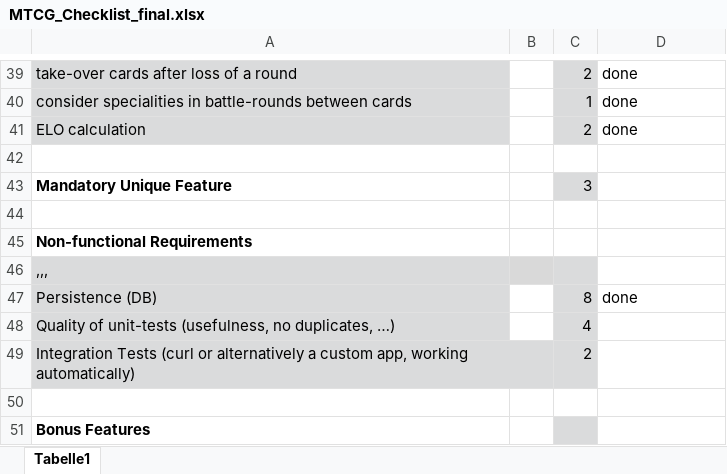
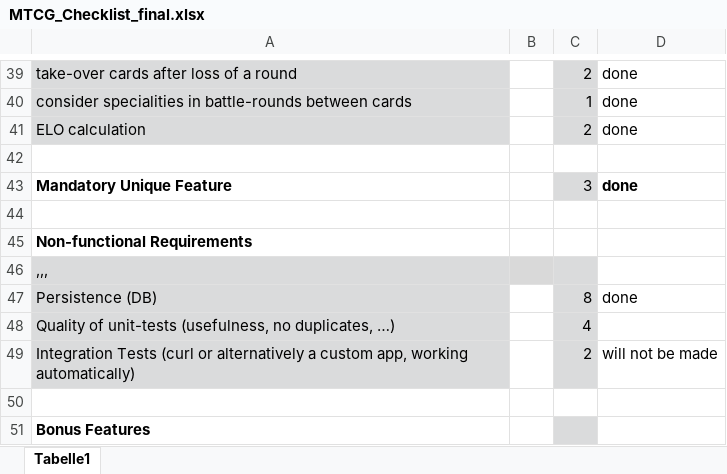
Before and after one commit to bsnyr03/MonsterTradingCardsGame, an Excel workbook: src/specification/MTCG_Checklist_final.xlsx, sheet Tabelle1, drawn as a sheet; only a part is shown, gaps mark what is left out; values as stored, in another font and other column widths than the file's, no borders; conditional formats not drawn; the diff names each change by its address in the sheet, - before the commit and + after, or states it on an @@ line.

```diff
--- a/src/specification/MTCG_Checklist_final.xlsx (sheet Tabelle1)
+++ b/src/specification/MTCG_Checklist_final.xlsx (sheet Tabelle1)
-D43: (empty)
+D43: done
-D49: (empty)
+D49: will not be made
```
Also changed, not shown: 1 other file.
